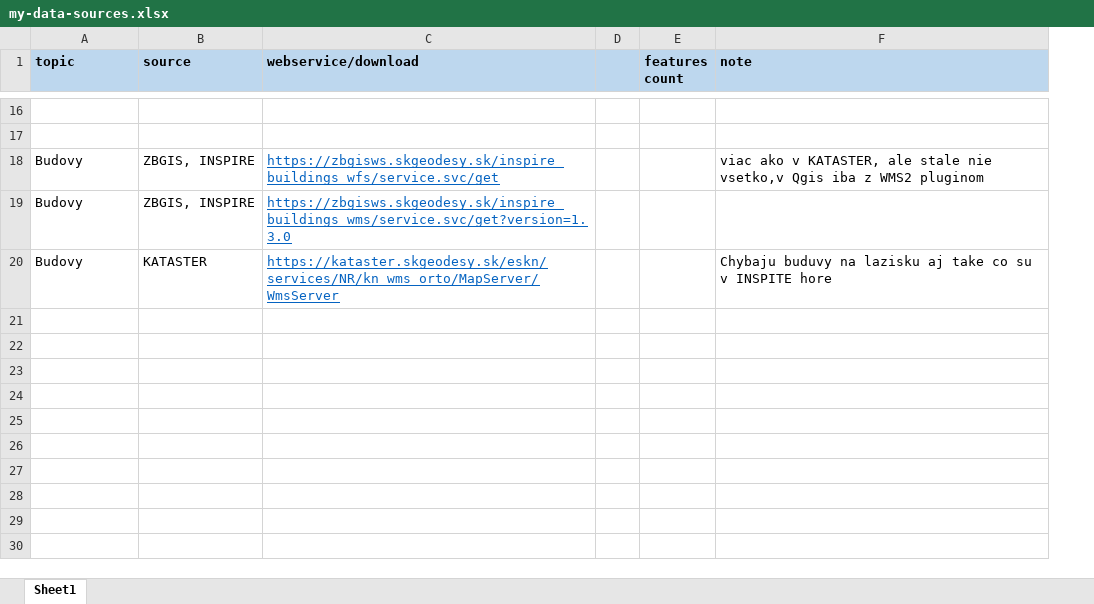
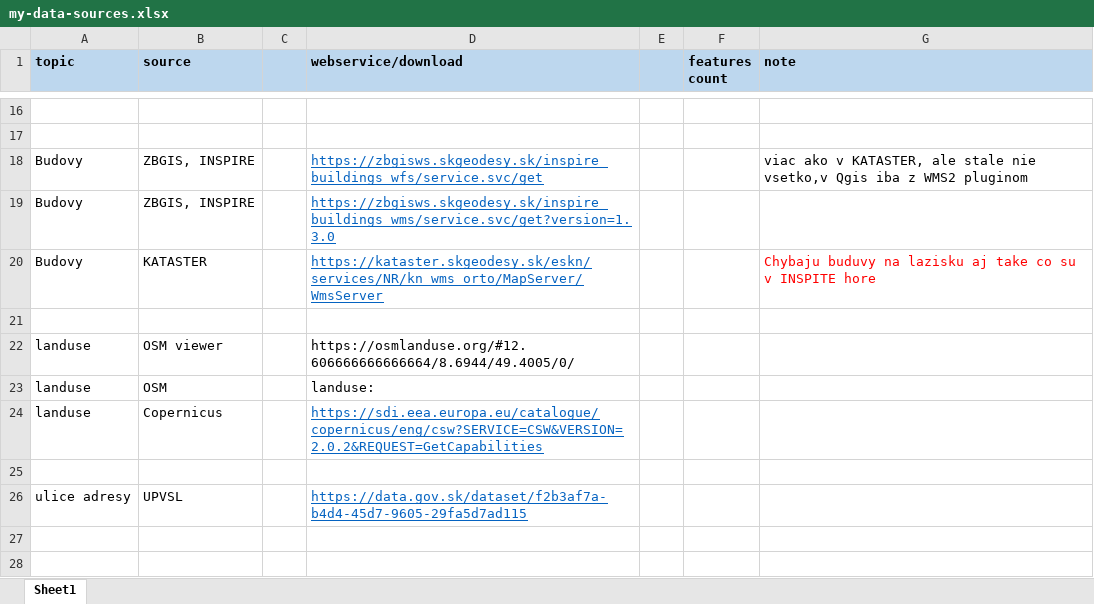
Before and after one commit to ainthek/map-projects, an Excel workbook: docs/my-data-sources.xlsx, sheet Sheet1, drawn as a sheet; only a part is shown, gaps mark what is left out; values as stored, in another font and other column widths than the file's, no borders; addresses are those after the commit; the diff covers the shown part only; the diff names each change by its address in the sheet, - before the commit and + after, or states it on an @@ line.

```diff
--- a/docs/my-data-sources.xlsx (sheet Sheet1)
+++ b/docs/my-data-sources.xlsx (sheet Sheet1)
+column C, empty
-G20 text colour: black
+G20 text colour: #FF0000
+row 21: (empty)
+row 22: landuse | OSM viewer |  | https://osmlanduse.org/#12.606666666666664/8.6944/49.4005/0/
+row 23: landuse | OSM |  | landuse:
+row 24: landuse | Copernicus |  | https://sdi.eea.europa.eu/catalogue/copernicus/eng/csw?SERVICE=CSW&VERSION=2.0.2&REQUEST=GetCapabilities
+row 25: (empty)
+row 26: ulice adresy | UPVSL |  | https://data.gov.sk/dataset/f2b3af7a-b4d4-45d7-9605-29fa5d7ad115
+row 27: (empty)
+row 28: (empty)
```
Also changed, not shown: 9 added rows elsewhere in this sheet, 1 other file.
